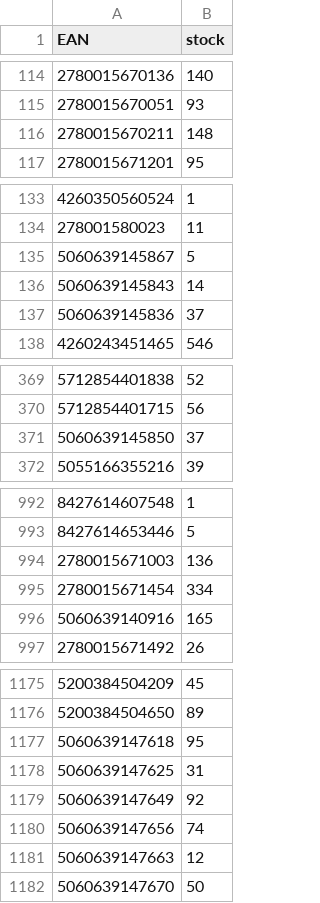
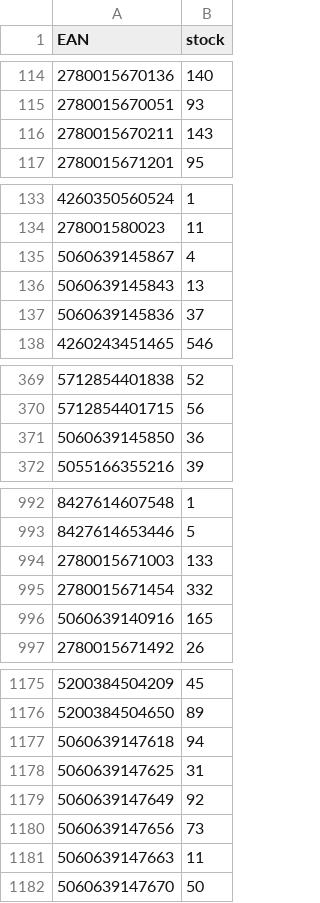
Before and after one commit to mbtylla/pigu, a CSV file: zujastock.csv, drawn as a sheet; only a part is shown, gaps mark what is left out; the diff covers the shown part only; the diff names each change by its address in the sheet, - before the commit and + after, or states it on an @@ line.

```diff
--- a/zujastock.csv
+++ b/zujastock.csv
-B116 (stock): 148
+B116 (stock): 143
-B135 (stock): 5
+B135 (stock): 4
-B136 (stock): 14
+B136 (stock): 13
-B371 (stock): 37
+B371 (stock): 36
-B994 (stock): 136
+B994 (stock): 133
-B995 (stock): 334
+B995 (stock): 332
-B1177 (stock): 95
+B1177 (stock): 94
-B1180 (stock): 74
+B1180 (stock): 73
-B1181 (stock): 12
+B1181 (stock): 11
```
Also changed, not shown: 1 edited cell elsewhere in this file, 2 other files.
